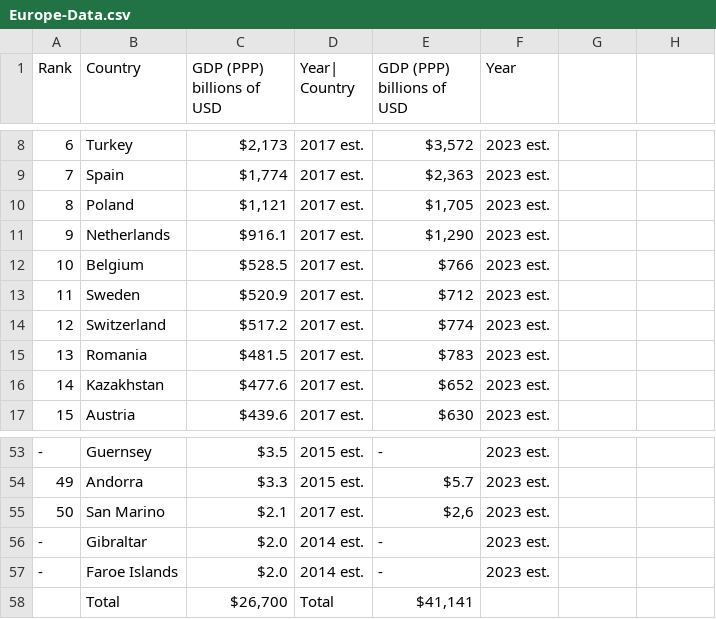
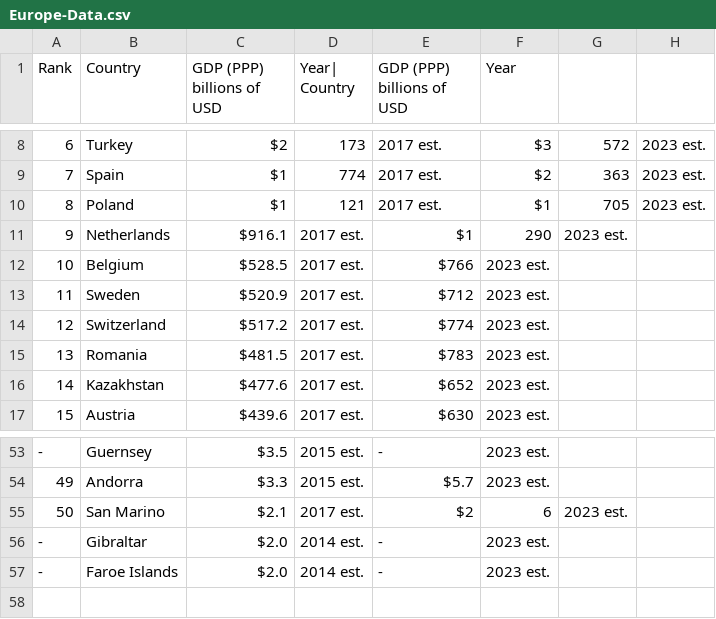
Before and after one commit to Gustavo-daCosta/C-Sharp, a CSV file: Map Data to CSV/Data Model/Regions/Europe-Data.csv, drawn as a sheet; only a part is shown, gaps mark what is left out; the diff covers the shown part only.

```diff
--- a/Map Data to CSV/Data Model/Regions/Europe-Data.csv
+++ b/Map Data to CSV/Data Model/Regions/Europe-Data.csv
@@ -8,5 +8,5 @@ Rank,Country,"GDP (PPP) billions of USD",Year| Country,"GDP (PPP) billions of US
-6,Turkey,"$2,173",2017 est.,"$3,572",2023 est.
-7,Spain,"$1,774",2017 est.,"$2,363",2023 est.
-8,Poland,"$1,121",2017 est.,"$1,705",2023 est.
-9,Netherlands,$916.1,2017 est.,"$1,290",2023 est.
+6,Turkey,$2,173,2017 est.,$3,572,2023 est.
+7,Spain,$1,774,2017 est.,$2,363,2023 est.
+8,Poland,$1,121,2017 est.,$1,705,2023 est.
+9,Netherlands,$916.1,2017 est.,$1,290,2023 est.
 10,Belgium,$528.5,2017 est.,$766,2023 est.
@@ -54,5 +54,4 @@ Rank,Country,"GDP (PPP) billions of USD",Year| Country,"GDP (PPP) billions of US
 49,Andorra,$3.3,2015 est.,$5.7,2023 est.
-50,San Marino,$2.1,2017 est.,"$2,6",2023 est.
+50,San Marino,$2.1,2017 est.,$2,6,2023 est.
 -,Gibraltar,$2.0,2014 est.,-,2023 est.
 -,Faroe Islands,$2.0,2014 est.,-,2023 est.
-,Total,"$26,700",Total,"$41,141",
```
Also changed, not shown: 36 edited cells elsewhere in this file, Map Data to CSV/Data Model/Regions/Africa-Data.csv, Map Data to CSV/Data Model/Regions/America-Data.csv, 16 other files.
